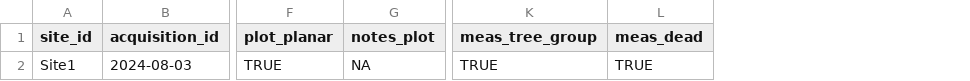
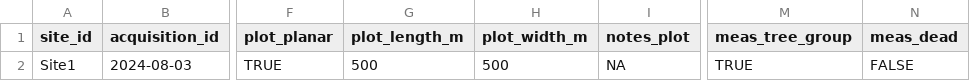
Before and after one commit to GEO-TREES/INV_processing, a CSV file: vignettes/worked_example/data-raw/data/plot.csv, drawn as a sheet; only a part is shown, gaps mark what is left out; addresses are those after the commit; the diff names each change by its address in the sheet, - before the commit and + after, or states it on an @@ line.

```diff
--- a/vignettes/worked_example/data-raw/data/plot.csv
+++ b/vignettes/worked_example/data-raw/data/plot.csv
+column G (plot_length_m), row 2: 500
+column H (plot_width_m), row 2: 500
-N2 (meas_dead): TRUE
+N2 (meas_dead): FALSE
```
Also changed, not shown: vignettes/worked_example/data-raw/data/pt.csv, vignettes/worked_example/data-raw/data/stem.csv, 38 other files.
